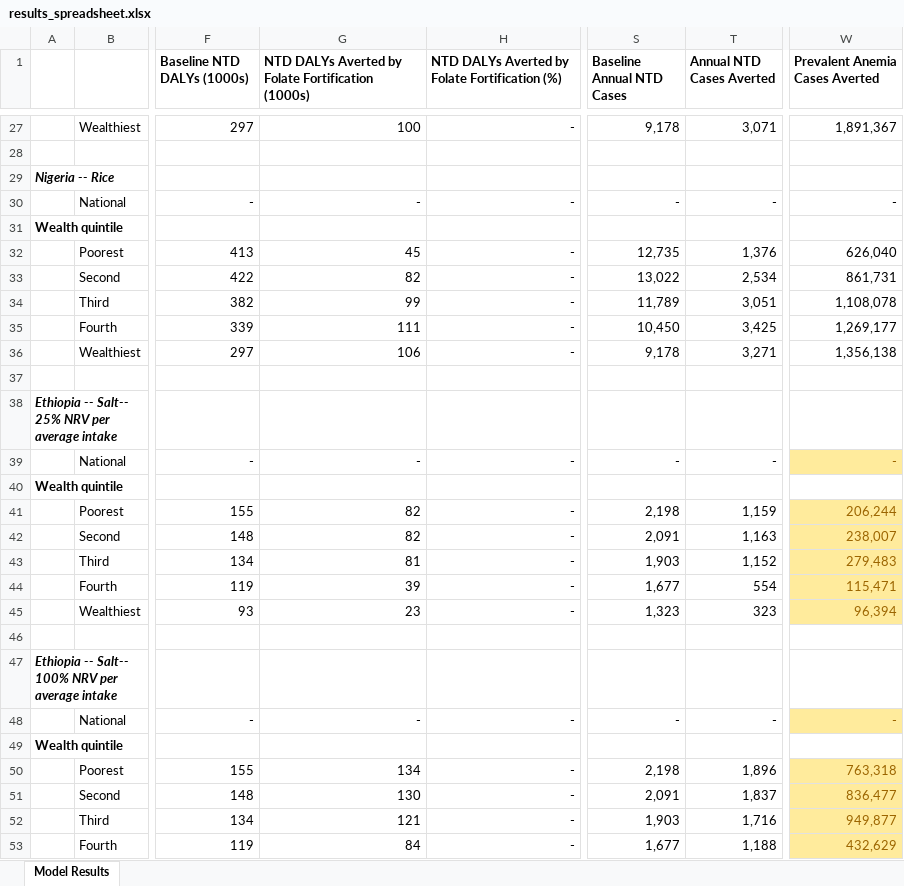
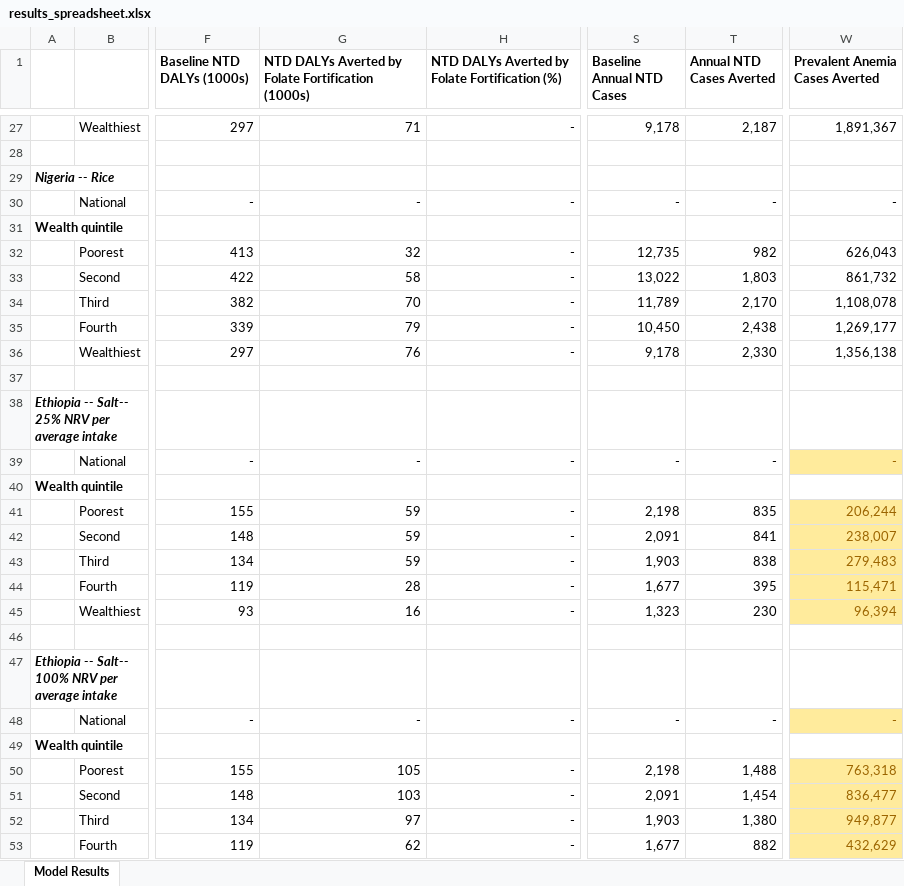
Before and after one commit to ihmeuw/vivarium_gates_lsff_2026, an Excel workbook: 5000_analyze_results/results_spreadsheet.xlsx, sheet Model Results, drawn as a sheet; only a part is shown, gaps mark what is left out; values as stored, in another font and other column widths than the file's, no borders; the diff covers the shown part only; the diff names each change by its address in the sheet, - before the commit and + after, or states it on an @@ line.

```diff
--- a/5000_analyze_results/results_spreadsheet.xlsx (sheet Model Results)
+++ b/5000_analyze_results/results_spreadsheet.xlsx (sheet Model Results)
-G27: 100
+G27: 71
-T27 (Annual NTD Cases Averted): 3,071
+T27 (Annual NTD Cases Averted): 2,187
-G32: 45
+G32: 32
-T32 (Annual NTD Cases Averted): 1,376
+T32 (Annual NTD Cases Averted): 982
-W32 (Prevalent Anemia Cases Averted): 626,040
+W32 (Prevalent Anemia Cases Averted): 626,043
-G33: 82
+G33: 58
-T33 (Annual NTD Cases Averted): 2,534
+T33 (Annual NTD Cases Averted): 1,803
-W33 (Prevalent Anemia Cases Averted): 861,731
+W33 (Prevalent Anemia Cases Averted): 861,732
-G34: 99
+G34: 70
-T34 (Annual NTD Cases Averted): 3,051
+T34 (Annual NTD Cases Averted): 2,170
-G35: 111
+G35: 79
-T35 (Annual NTD Cases Averted): 3,425
+T35 (Annual NTD Cases Averted): 2,438
-G36: 106
+G36: 76
-T36 (Annual NTD Cases Averted): 3,271
+T36 (Annual NTD Cases Averted): 2,330
-G41:G42: 82
+G41:G42: 59
-T41 (Annual NTD Cases Averted): 1,159
+T41 (Annual NTD Cases Averted): 835
-T42 (Annual NTD Cases Averted): 1,163
+T42 (Annual NTD Cases Averted): 841
-G43: 81
+G43: 59
-T43 (Annual NTD Cases Averted): 1,152
+T43 (Annual NTD Cases Averted): 838
-G44: 39
+G44: 28
-T44 (Annual NTD Cases Averted): 554
+T44 (Annual NTD Cases Averted): 395
-G45: 23
+G45: 16
-T45 (Annual NTD Cases Averted): 323
+T45 (Annual NTD Cases Averted): 230
-G50: 134
+G50: 105
-T50 (Annual NTD Cases Averted): 1,896
+T50 (Annual NTD Cases Averted): 1,488
-G51: 130
+G51: 103
-T51 (Annual NTD Cases Averted): 1,837
+T51 (Annual NTD Cases Averted): 1,454
-G52: 121
+G52: 97
-T52 (Annual NTD Cases Averted): 1,716
+T52 (Annual NTD Cases Averted): 1,380
-G53: 84
+G53: 62
-T53 (Annual NTD Cases Averted): 1,188
+T53 (Annual NTD Cases Averted): 882
```
Also changed, not shown: 44 edited cells elsewhere in this sheet, formulas that keep their value, 49 other files.
